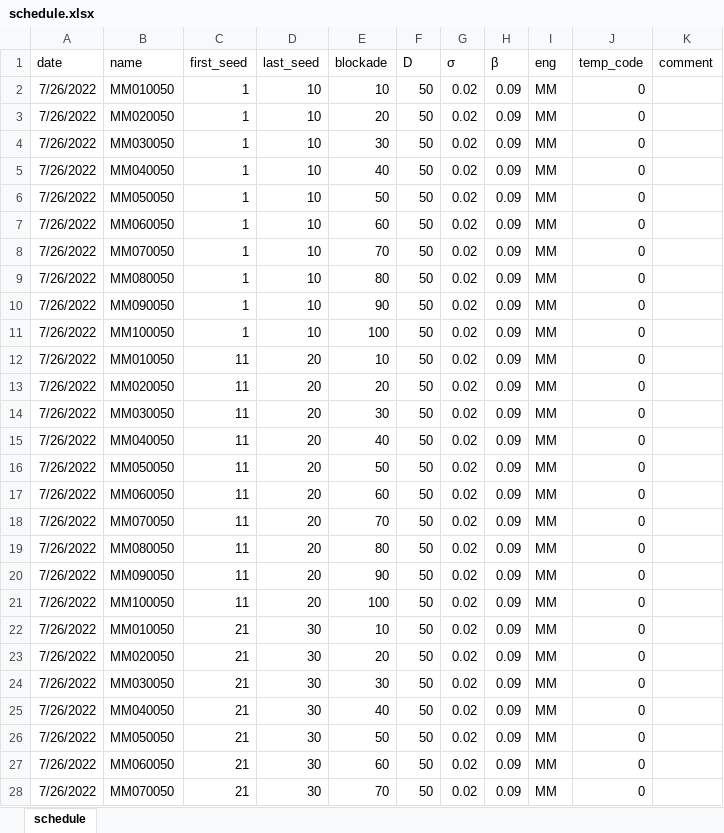
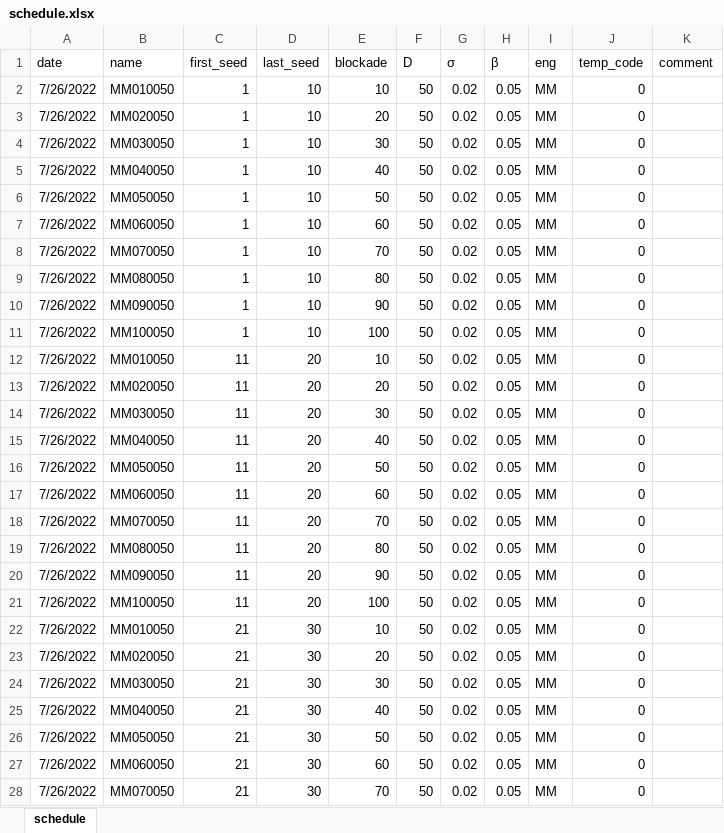
Before and after one commit to dsryu0822/aespa, an Excel workbook: schedule.xlsx, sheet schedule, drawn as a sheet; only a part is shown; values as stored, in another font and other column widths than the file's, no borders; the diff covers the shown part only; the diff names each change by its address in the sheet, - before the commit and + after, or states it on an @@ line.

Commit message:
parameter setting

```diff
--- a/schedule.xlsx (sheet schedule)
+++ b/schedule.xlsx (sheet schedule)
-H2:H28 (β): 0.09
+H2:H28 (β): 0.05
```
Also changed, not shown: 173 edited cells elsewhere in this sheet.
